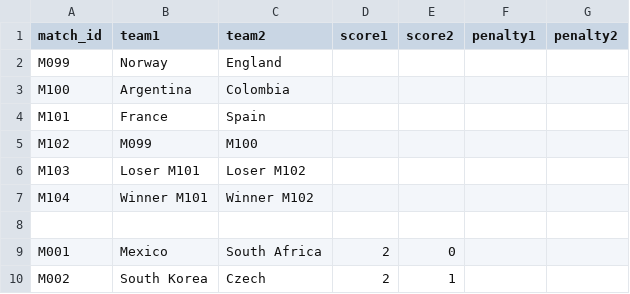
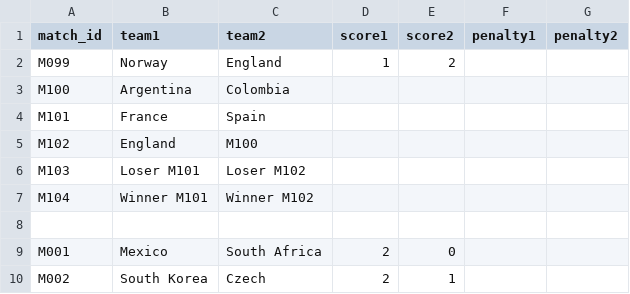
Before and after one commit to cantonadong/FIFA-World-Cup-2026-Server, a CSV file: public/data/results.csv, drawn as a sheet; only a part is shown.

Commit message:
Update results.csv

```diff
--- a/public/data/results.csv
+++ b/public/data/results.csv
@@ -1,6 +1,6 @@
 "match_id","team1","team2","score1","score2","penalty1","penalty2"
-"M099","Norway","England","","","",""
+"M099","Norway","England","1","2","",""
 "M100","Argentina","Colombia","","","",""
 "M101","France","Spain","","","",""
-"M102","M099","M100","","","",""
+"M102","England","M100","","","",""
 "M103","Loser M101","Loser M102","","","",""
```
